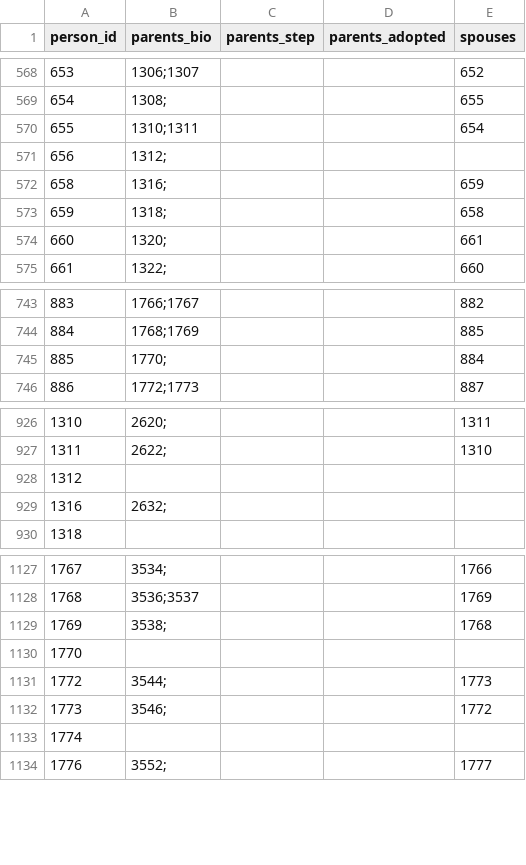
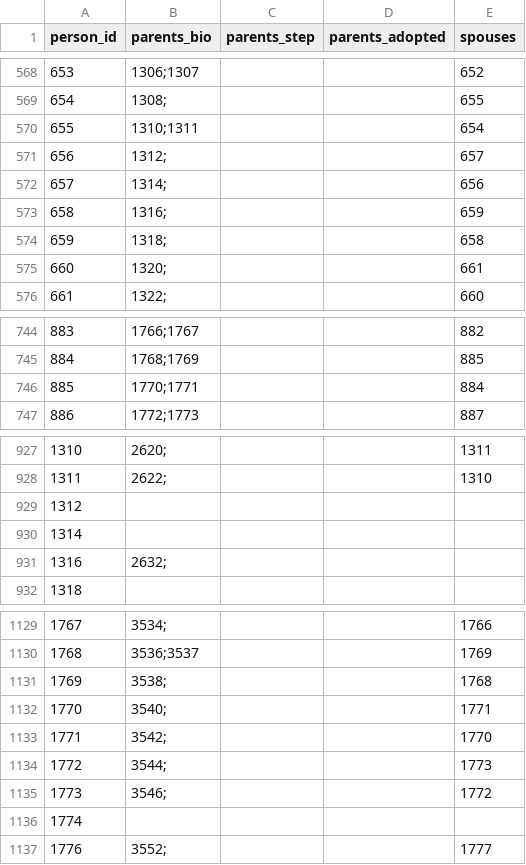
Before and after one commit to John7794/geneo, a CSV file: data/db/uk/familyRoles.csv, drawn as a sheet; only a part is shown, gaps mark what is left out.

```diff
--- a/data/db/uk/familyRoles.csv
+++ b/data/db/uk/familyRoles.csv
@@ -570,3 +570,4 @@ person_id,parents_bio,parents_step,parents_adopted,spouses
 655,1310;1311,,,654
-656,1312;,,,
+656,1312;,,,657
+657,1314;,,,656
 658,1316;,,,659
@@ -744,3 +745,3 @@ person_id,parents_bio,parents_step,parents_adopted,spouses
 884,1768;1769,,,885
-885,1770;,,,884
+885,1770;1771,,,884
 886,1772;1773,,,887
@@ -928,2 +929,3 @@ person_id,parents_bio,parents_step,parents_adopted,spouses
 1312,,,,
+1314,,,,
 1316,2632;,,,
@@ -1129,3 +1131,4 @@ person_id,parents_bio,parents_step,parents_adopted,spouses
 1769,3538;,,,1768
-1770,,,,
+1770,3540;,,,1771
+1771,3542;,,,1770
 1772,3544;,,,1773
```
Also changed, not shown: data/db/uk/basic.csv, data/db/uk/death.csv, 2 other files.
